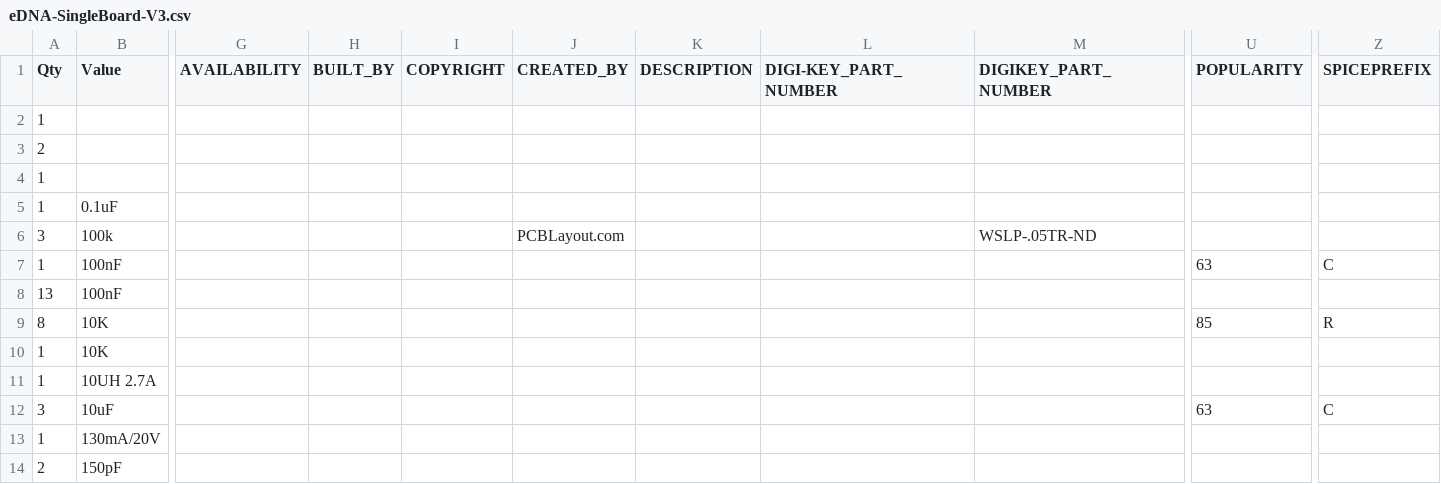
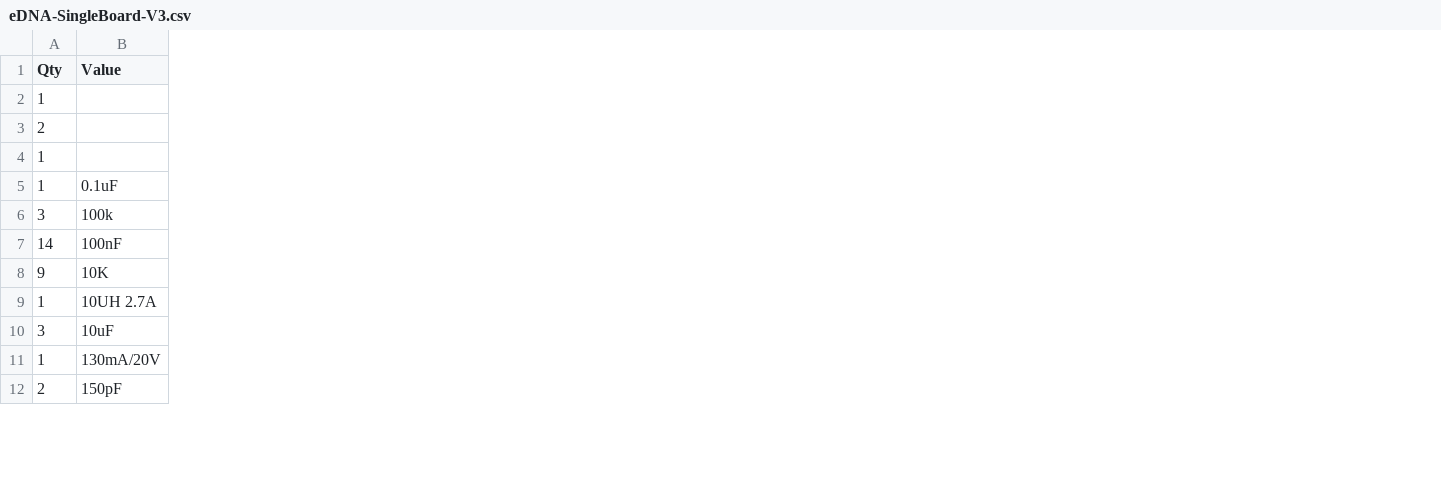
Before and after one commit to KaiRoy/eDNA-Redesign-eDNA-V3-, a CSV file: eDNA-SingleBoard-V3.csv, drawn as a sheet; only a part is shown, gaps mark what is left out; removed rows and columns are numbered as before the commit, all else as after; rows hold the shown columns only; the diff covers the shown part only; the diff names each change by its address in the sheet, - before the commit and + after, or states it on an @@ line.

Commit message:
Update eDNA-SingleBoard-V3.csv

```diff
--- a/eDNA-SingleBoard-V3.csv
+++ b/eDNA-SingleBoard-V3.csv
-column G (AVAILABILITY), empty
-column H (BUILT_BY), empty
-column I (COPYRIGHT), empty
-column J (CREATED_BY), row 6: PCBLayout.com
-column K (DESCRIPTION), empty
-column L (DIGI-KEY_PART_NUMBER), empty
-column M (DIGIKEY_PART_NUMBER), row 6: WSLP-.05TR-ND
-column U (POPULARITY), row 9: 85; row 12: 63
-column Z (SPICEPREFIX), row 9: R; row 12: C
-row 7: 1 | 100nF |  |  |  |  |  |  |  | 63 | C
-A7 (Qty): 13
+A7 (Qty): 14
-A8 (Qty): 8
+A8 (Qty): 9
-row 10: 1 | 10K
```
Also changed, not shown: 15 removed columns and 2 edited cells elsewhere in this file.
